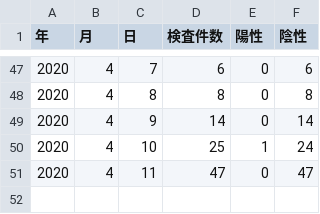
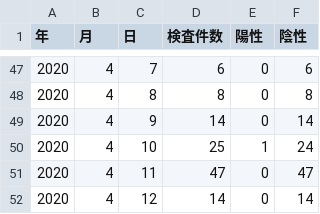
Before and after one commit to tottori-covid19/covid19, a CSV file: tool/downloads/tottori/inspection.csv, drawn as a sheet; only a part is shown, gaps mark what is left out; the diff names each change by its address in the sheet, - before the commit and + after, or states it on an @@ line.

Commit message:
update-data

```diff
--- a/tool/downloads/tottori/inspection.csv
+++ b/tool/downloads/tottori/inspection.csv
+row 52: 2020 | 4 | 12 | 14 | 0 | 14
```
Also changed, not shown: 1 other file.
